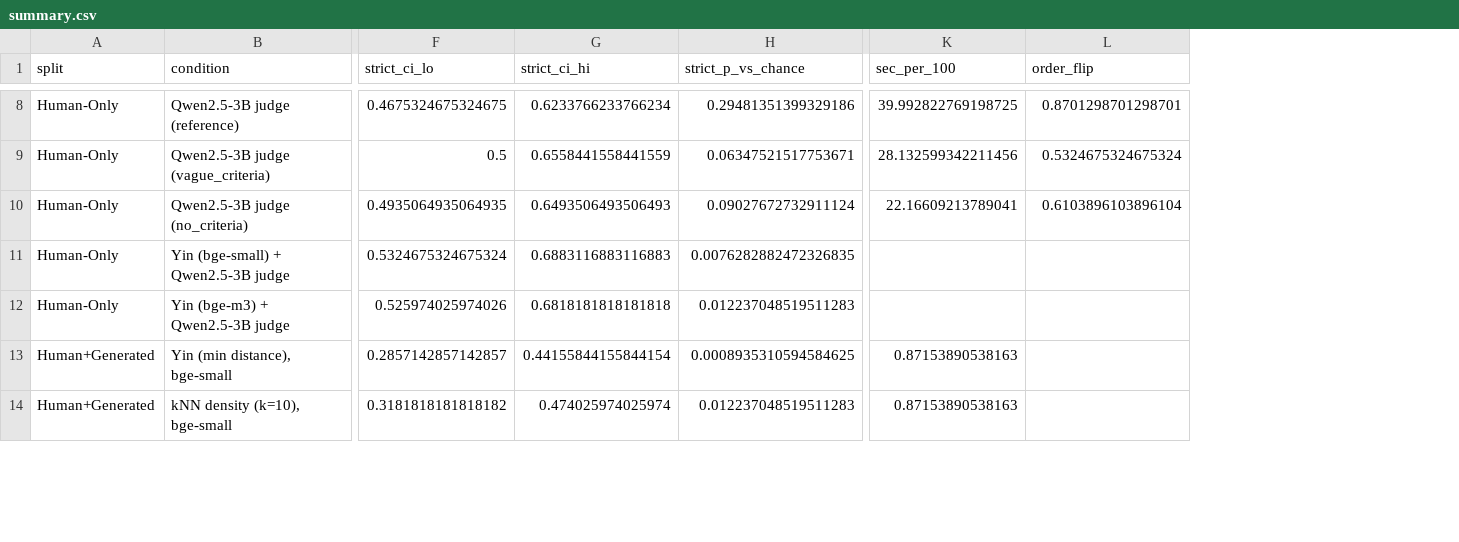
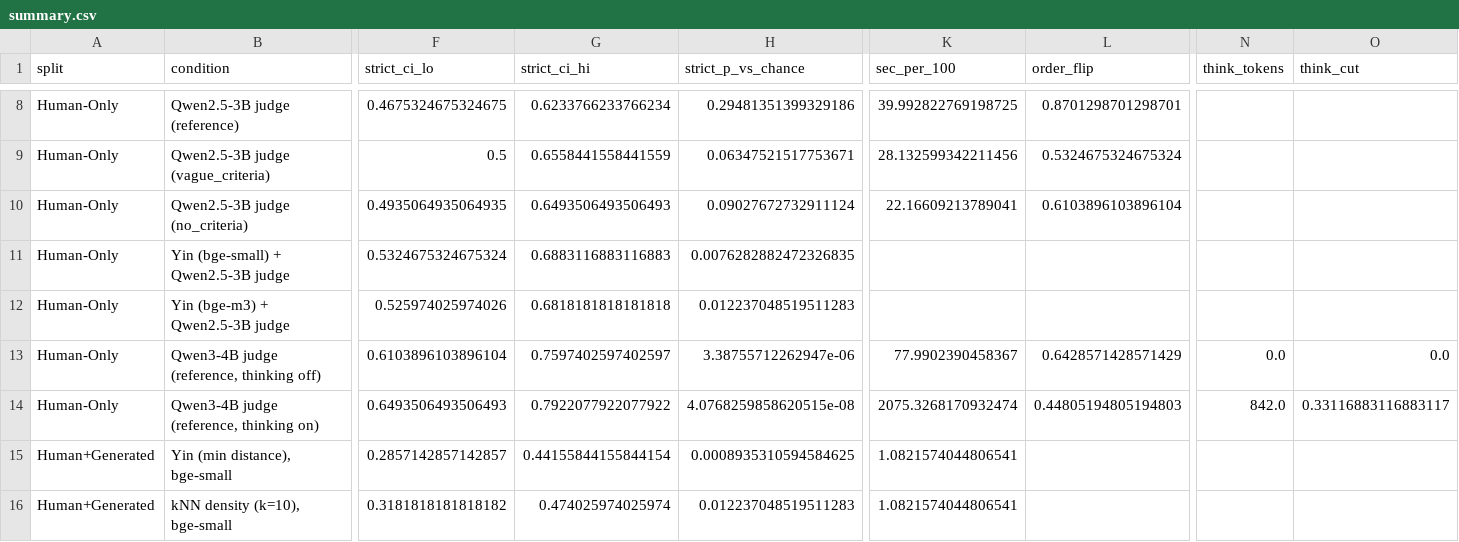
Before and after one commit to CJosh88/ML, a CSV file: experiments/2026-11-novelty-embedding-baseline/results/summary.csv, drawn as a sheet; only a part is shown, gaps mark what is left out; addresses are those after the commit; rows hold the shown columns only; the diff covers the shown part only; the diff names each change by its address in the sheet, - before the commit and + after, or states it on an @@ line.

```diff
--- a/experiments/2026-11-novelty-embedding-baseline/results/summary.csv
+++ b/experiments/2026-11-novelty-embedding-baseline/results/summary.csv
+column N (think_tokens), empty
+column O (think_cut), empty
+row 13: Human-Only | Qwen3-4B judge (reference, thinking off) | 0.6103896103896104 | 0.7597402597402597 | 3.38755712262947e-06 | 77.9902390458367 | 0.6428571428571429 | 0.0 | 0.0
+row 14: Human-Only | Qwen3-4B judge (reference, thinking on) | 0.6493506493506493 | 0.7922077922077922 | 4.0768259858620515e-08 | 2075.3268170932474 | 0.44805194805194803 | 842.0 | 0.33116883116883117
-K15:K16 (sec_per_100): 0.87153890538163
+K15:K16 (sec_per_100): 1.0821574044806541
```
Also changed, not shown: 2 added rows and 10 edited cells elsewhere in this file, experiments/2026-11-novelty-embedding-baseline/results/comparison_with_ai2.csv, experiments/2026-11-novelty-embedding-baseline/results/paired_tests.csv, 5 other files.
